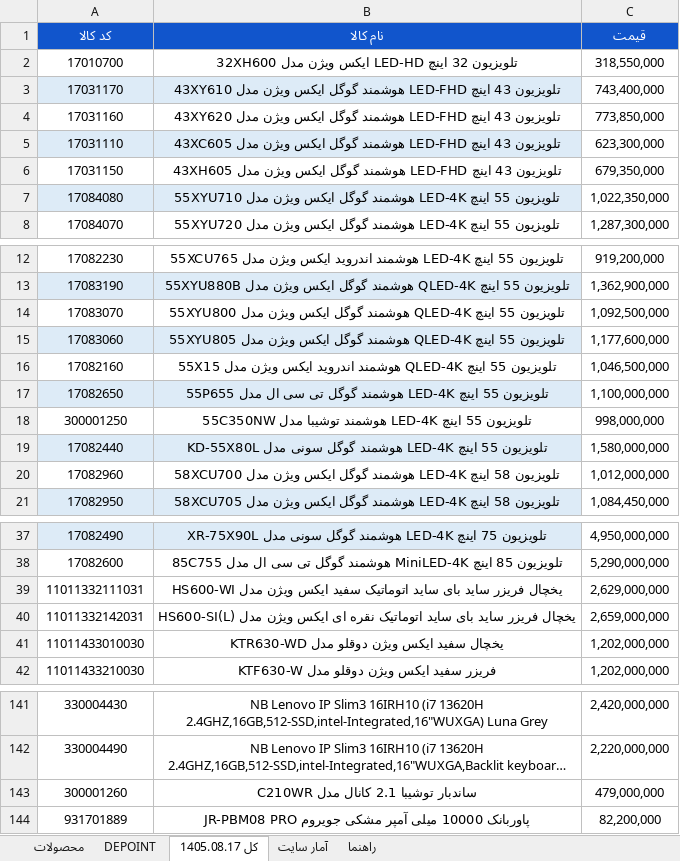
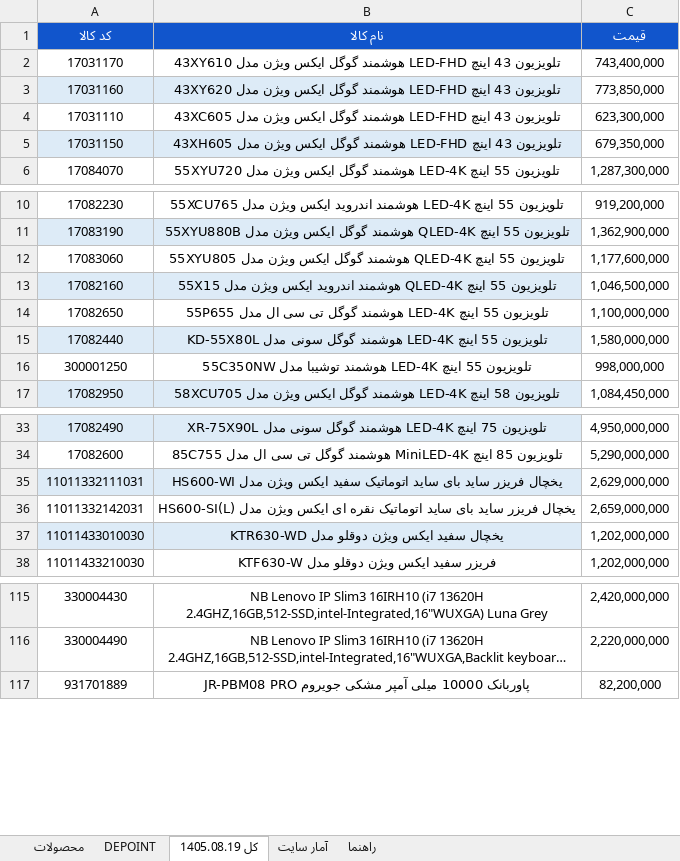
Before and after one commit to jitxpoint-hub/xpoint-catalog, an Excel workbook: data/xpoint-products.xlsx, sheet کل 1405.08.19, drawn as a sheet; only a part is shown, gaps mark what is left out; long unchanged cells end in …; values as stored, in another font and other column widths than the file's, no borders; charts and pictures and conditional formats not drawn; removed rows and columns are numbered as before the commit, all else as after; the diff covers the shown part only; the diff names each change by its address in the sheet, - before the commit and + after, or states it on an @@ line.

```diff
--- a/data/xpoint-products.xlsx (sheet کل 1405.08.19)
+++ b/data/xpoint-products.xlsx (sheet کل 1405.08.19)
-sheet tab: کل 1405.08.17
+sheet tab: کل 1405.08.19
-row 2: 17010700 | تلویزیون 32 اینچ LED-HD ایکس ویژن مدل 32XH600 | 318,550,000
-A2:B2 fill: #DDEBF7
+A2:B2 fill: none
-A3:B3 fill: none
+A3:B3 fill: #DDEBF7
-A4:B4 fill: #DDEBF7
+A4:B4 fill: none
-A5:B5 fill: none
+A5:B5 fill: #DDEBF7
-row 7: 17084080 | تلویزیون 55 اینچ LED-4K هوشمند گوگل ایکس ویژن مدل 55XYU710 | 1,022,350,000
-row 14: 17083070 | تلویزیون 55 اینچ QLED-4K هوشمند گوگل ایکس ویژن مدل 55XYU800 | 1,092,500,000
-A12:B12 fill: #DDEBF7
+A12:B12 fill: none
-A13:B13 fill: none
+A13:B13 fill: #DDEBF7
-A14:B14 fill: #DDEBF7
+A14:B14 fill: none
@@ row 19 moved to row 15: 17082440 @@
-row 20: 17082960 | تلویزیون 58 اینچ LED-4K هوشمند گوگل ایکس ویژن مدل 58XCU700 | 1,012,000,000
-A35:B35 fill: none
+A35:B35 fill: #DDEBF7
-A37:B37 fill: none
+A37:B37 fill: #DDEBF7
-row 143: 300001260 | ساندبار توشیبا 2.1 کانال مدل C210WR | 479,000,000
```
Also changed, not shown: 15 added rows, 29 removed rows, 1 moved row and 8 edited cells elsewhere in this sheet, sheet آمار سایت, sheet محصولات, formulas that keep their value, hidden cells, 1 other file.
